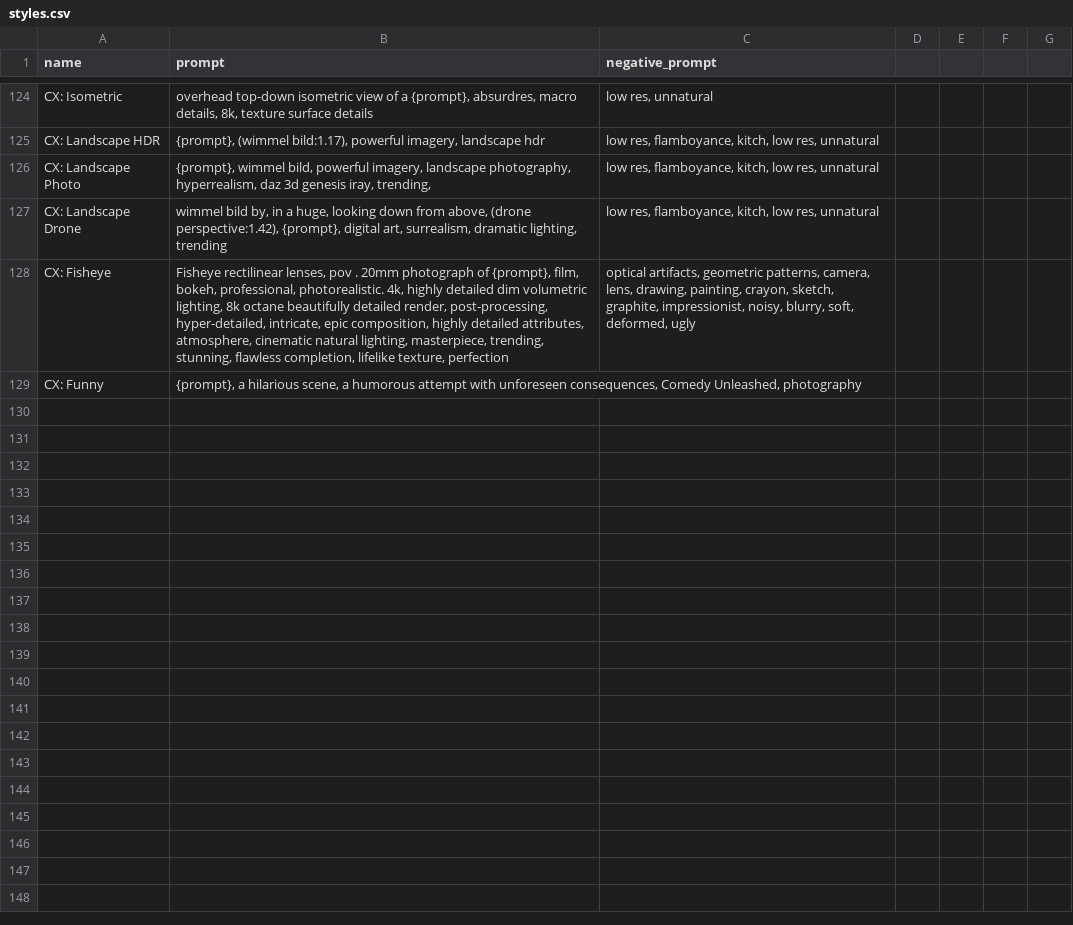
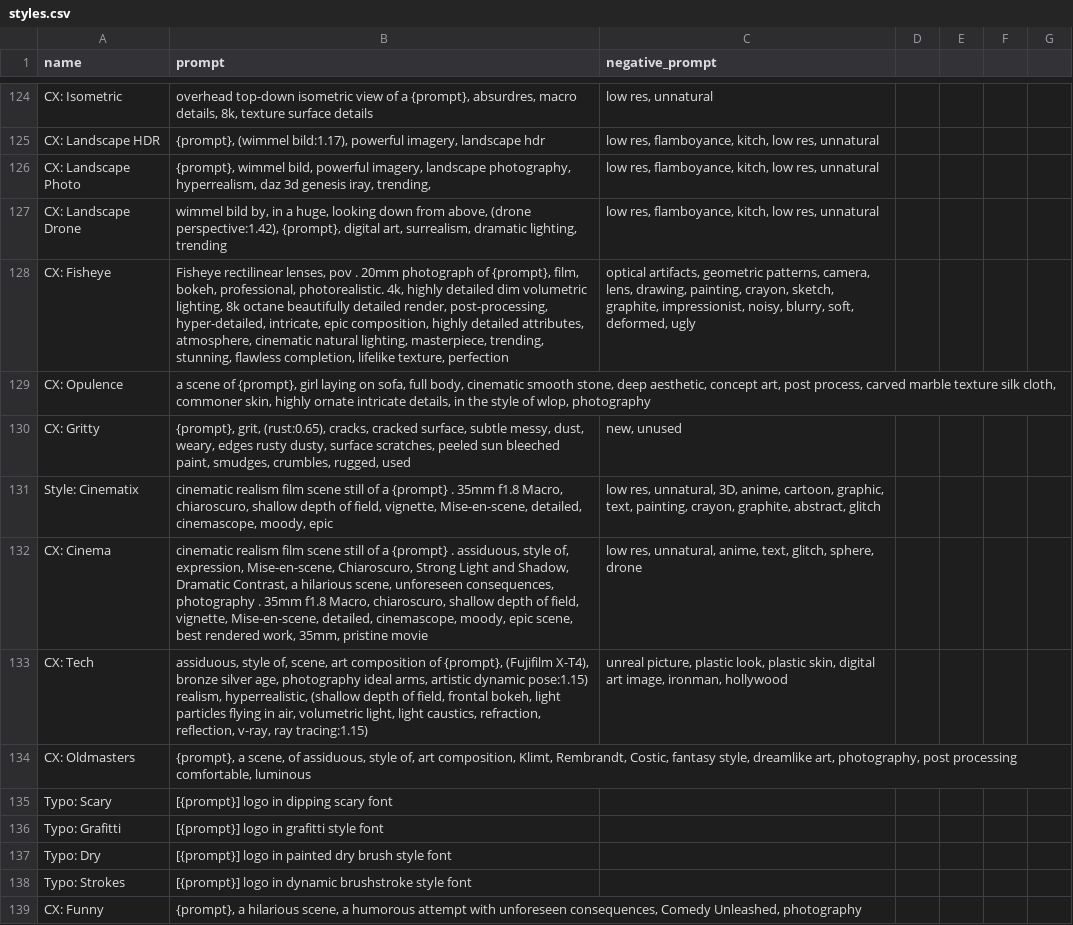
Before and after one commit to sandner-art/Photomatix, a CSV file: PX-Styles/styles.csv, drawn as a sheet; only a part is shown, gaps mark what is left out; the diff names each change by its address in the sheet, - before the commit and + after, or states it on an @@ line.

Commit message:
Update CX styles

```diff
--- a/PX-Styles/styles.csv
+++ b/PX-Styles/styles.csv
+row 129: CX: Opulence | a scene of {prompt}, girl laying on sofa, full body, cinematic smooth stone, deep aesthetic, concept art, post process, carved marble texture silk cloth, commoner skin, highly ornate intricate details, in the style of wlop, photography
+row 130: CX: Gritty | {prompt}, grit, (rust:0.65), cracks, cracked surface, subtle messy, dust, weary, edges rusty dusty, surface scratches, peeled sun bleeched paint, smudges, crumbles, rugged, used | new, unused
+row 131: Style: Cinematix | cinematic realism film scene still of a {prompt} . 35mm f1.8 Macro, chiaroscuro, shallow depth of field, vignette, Mise-en-scene, detailed, cinemascope, moody, epic | low res, unnatural, 3D, anime, cartoon, graphic, text, painting, crayon, graphite, abstract, glitch
+row 132: CX: Cinema | cinematic realism film scene still of a {prompt} . assiduous, style of, expression, Mise-en-scene, Chiaroscuro, Strong Light and Shadow, Dramatic Contrast, a hilarious scene, unforeseen consequences, photography . 35mm f1.8 Macro, chiaroscuro, shallow depth of field, vignette, Mise-en-scene, detailed, cinemascope, moody, epic scene, best rendered work, 35mm, pristine movie | low res, unnatural, anime, text, glitch, sphere, drone
+row 133: CX: Tech | assiduous, style of, scene, art composition of {prompt}, (Fujifilm X-T4), bronze silver age, photography ideal arms, artistic dynamic pose:1.15) realism, hyperrealistic, (shallow depth of field, frontal bokeh, light particles flying in air, volumetric light, light caustics, refraction, reflection, v-ray, ray tracing:1.15) | unreal picture, plastic look, plastic skin, digital art image, ironman, hollywood
+row 134: CX: Oldmasters | {prompt}, a scene, of assiduous, style of, art composition, Klimt, Rembrandt, Costic, fantasy style, dreamlike art, photography, post processing comfortable, luminous
+row 135: Typo: Scary | [{prompt}] logo in dipping scary font
+row 136: Typo: Grafitti | [{prompt}] logo in grafitti style font
+row 137: Typo: Dry | [{prompt}] logo in painted dry brush style font
+row 138: Typo: Strokes | [{prompt}] logo in dynamic brushstroke style font
```
